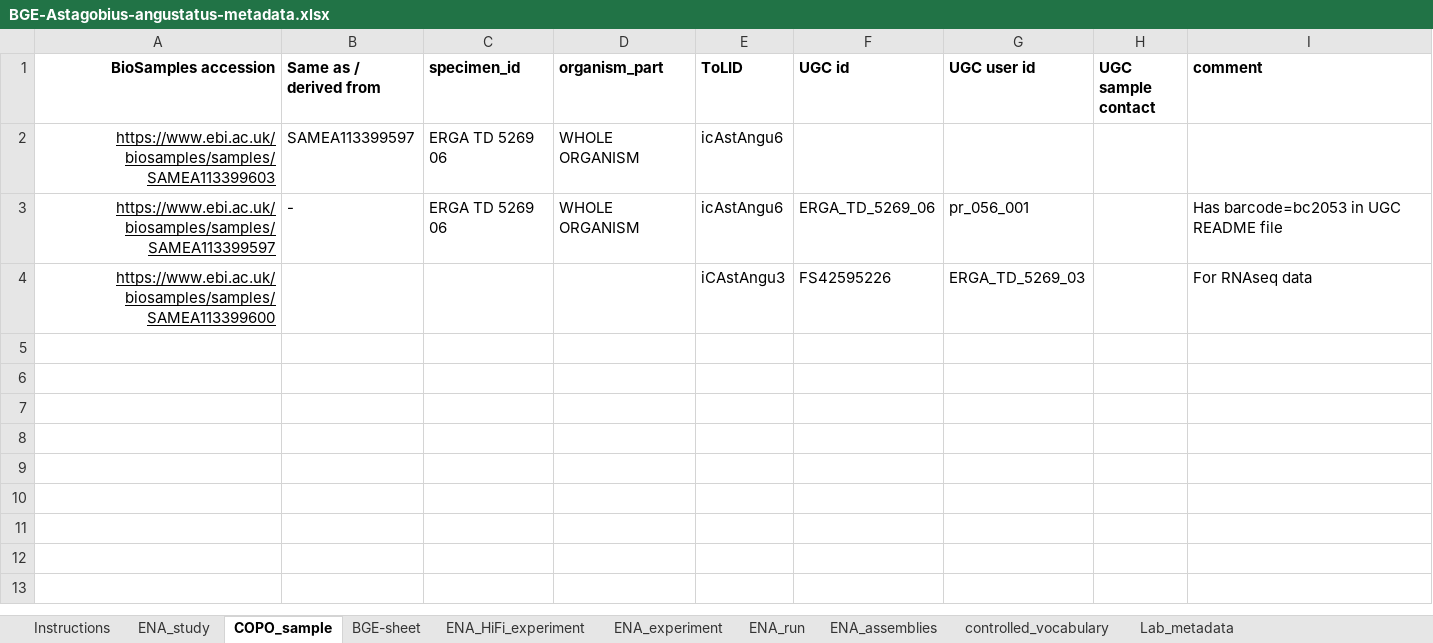
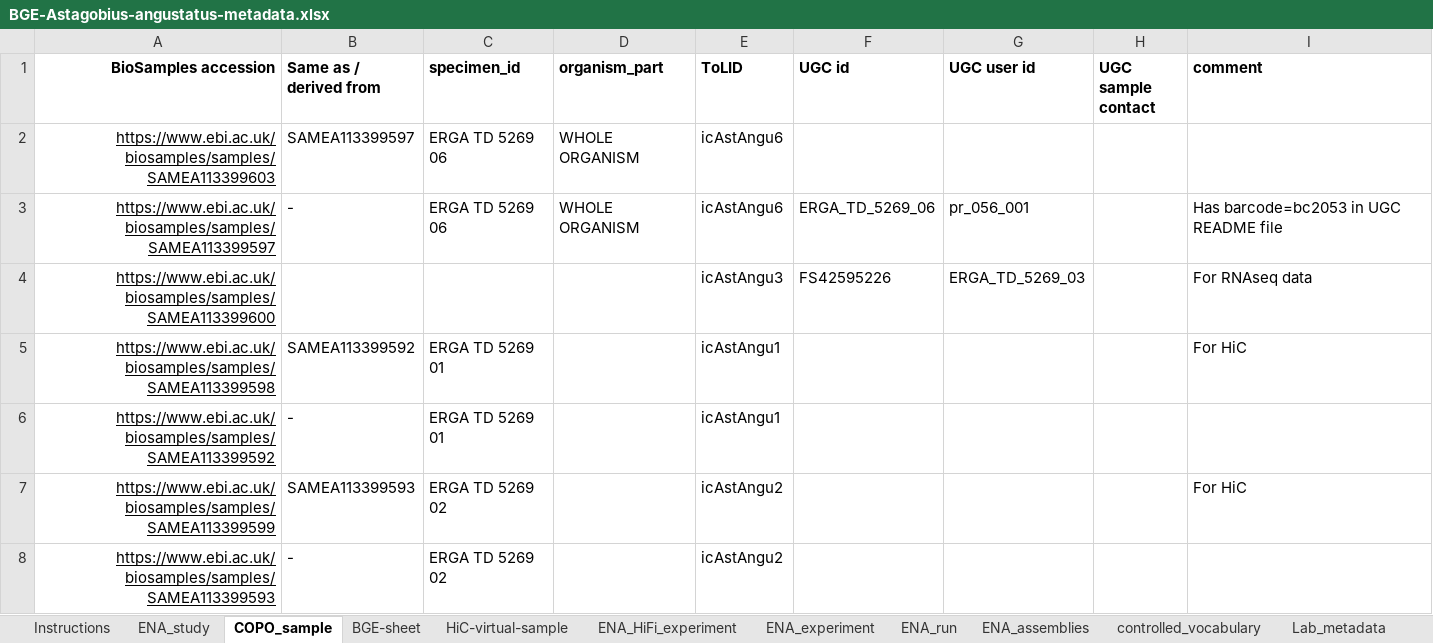
Before and after one commit to NBISweden/data-submission-documentation, an Excel workbook: ENA/BGE-Astagobius-angustatus/data/BGE-Astagobius-angustatus-metadata.xlsx, sheet COPO_sample, drawn as a sheet; values as stored, in another font and other column widths than the file's, no borders; charts and pictures not drawn; the diff names each change by its address in the sheet, - before the commit and + after, or states it on an @@ line.

```diff
--- a/ENA/BGE-Astagobius-angustatus/data/BGE-Astagobius-angustatus-metadata.xlsx (sheet COPO_sample)
+++ b/ENA/BGE-Astagobius-angustatus/data/BGE-Astagobius-angustatus-metadata.xlsx (sheet COPO_sample)
+sheet tab: HiC-virtual-sample
-E4 (ToLID): iCAstAngu3
+E4 (ToLID): icAstAngu3
+row 5: https://www.ebi.ac.uk/biosamples/samples/SAMEA113399598 | SAMEA113399592 | ERGA TD 5269 01 |  | icAstAngu1 |  |  |  | For HiC
+row 6: https://www.ebi.ac.uk/biosamples/samples/SAMEA113399592 | - | ERGA TD 5269 01 |  | icAstAngu1
+row 7: https://www.ebi.ac.uk/biosamples/samples/SAMEA113399599 | SAMEA113399593 | ERGA TD 5269 02 |  | icAstAngu2 |  |  |  | For HiC
+row 8: https://www.ebi.ac.uk/biosamples/samples/SAMEA113399593 | - | ERGA TD 5269 02 |  | icAstAngu2
```
Also changed, not shown: sheet BGE-sheet, charts or pictures, ENA/BGE-Cladocora-caespitosa/data/BGE-Cladocora-caespitosa-metadata.xlsx, ENA/BGE-Dicellophilus-carniolensis/data/BGE-Dicellophilus-carniolensis-metadata.xlsx, 36 other files.
